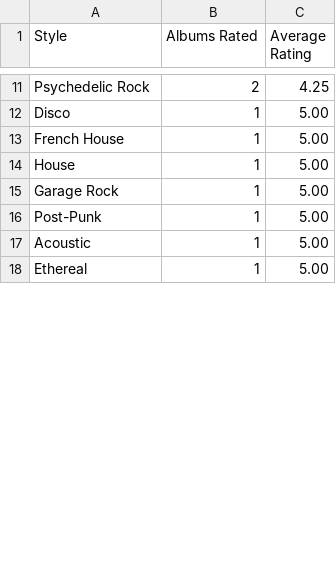
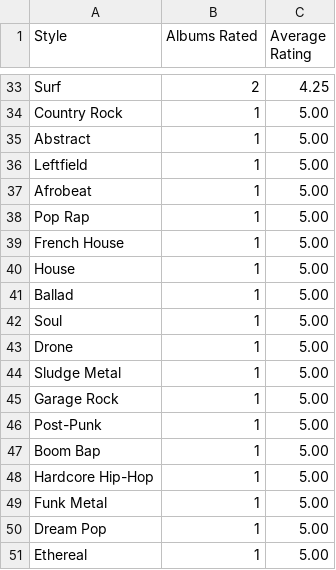
Before and after one commit to litepast/RYS-backend, a CSV file: Data/styles_dashboard/avg_style.csv, drawn as a sheet; only a part is shown, gaps mark what is left out; addresses are those after the commit; the diff covers the shown part only; the diff names each change by its address in the sheet, - before the commit and + after, or states it on an @@ line.

```diff
--- a/Data/styles_dashboard/avg_style.csv
+++ b/Data/styles_dashboard/avg_style.csv
-A33 (Style): Psychedelic Rock
+A33 (Style): Surf
+row 34: Country Rock | 1 | 5.00
-A35 (Style): Disco
+A35 (Style): Abstract
+row 36: Leftfield | 1 | 5.00
+row 37: Afrobeat | 1 | 5.00
+row 38: Pop Rap | 1 | 5.00
+row 41: Ballad | 1 | 5.00
+row 42: Soul | 1 | 5.00
+row 43: Drone | 1 | 5.00
+row 44: Sludge Metal | 1 | 5.00
+row 47: Boom Bap | 1 | 5.00
-A48 (Style): Acoustic
+A48 (Style): Hardcore Hip-Hop
+row 49: Funk Metal | 1 | 5.00
+row 50: Dream Pop | 1 | 5.00
```
Also changed, not shown: 43 added rows, 5 removed rows and 11 edited cells elsewhere in this file, Data/artists_dashboard/artists.csv, Data/artists_dashboard/tooltip.csv, 18 other files.
